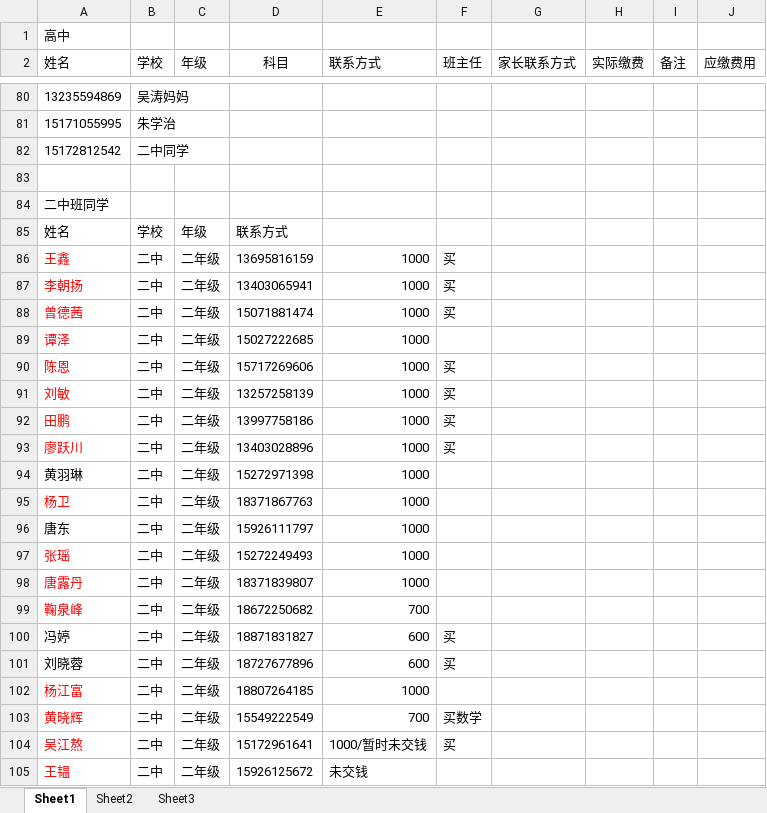
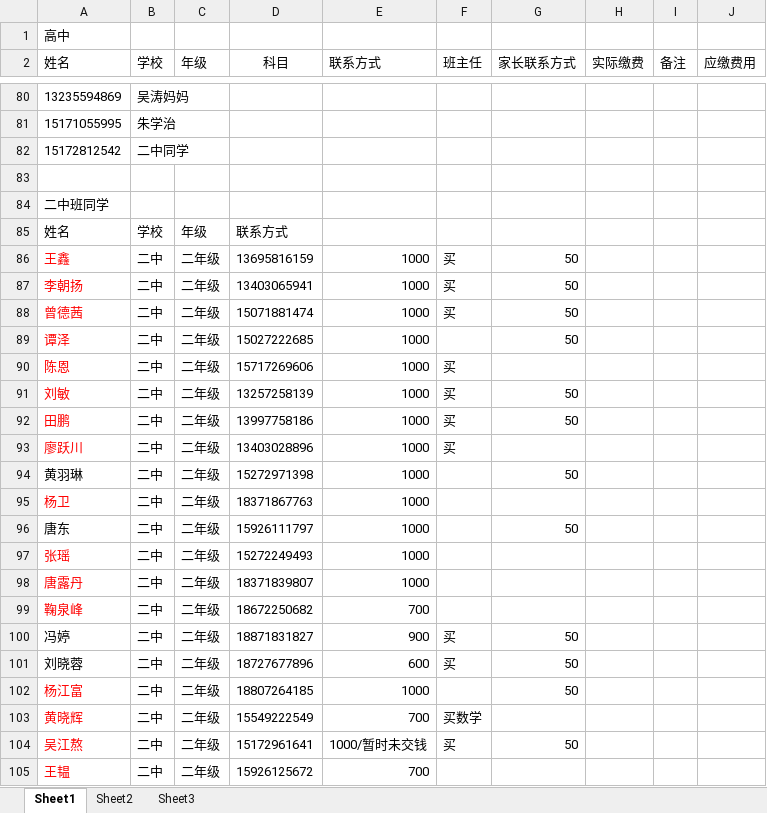
Before and after one commit to SolidFighter/edu_doc, an Excel workbook: 华晨培训第二期报名册.xlsx, sheet Sheet1, drawn as a sheet; only a part is shown, gaps mark what is left out; values as stored, in another font and other column widths than the file's, no borders; the diff names each change by its address in the sheet, - before the commit and + after, or states it on an @@ line.

```diff
--- a/华晨培训第二期报名册.xlsx (sheet Sheet1)
+++ b/华晨培训第二期报名册.xlsx (sheet Sheet1)
-G86:G89 (家长联系方式): (empty)
+G86:G89 (家长联系方式): 50
-G91:G92 (家长联系方式): (empty)
+G91:G92 (家长联系方式): 50
-G94 (家长联系方式): (empty)
+G94 (家长联系方式): 50
-G96 (家长联系方式): (empty)
+G96 (家长联系方式): 50
-E100 (联系方式): 600
+E100 (联系方式): 900
-G100:G102 (家长联系方式): (empty)
+G100:G102 (家长联系方式): 50
-G104 (家长联系方式): (empty)
+G104 (家长联系方式): 50
-E105 (联系方式): 未交钱
+E105 (联系方式): 700
```
Also changed, not shown: 高中签到表二中班.xlsx, 1 other file.
